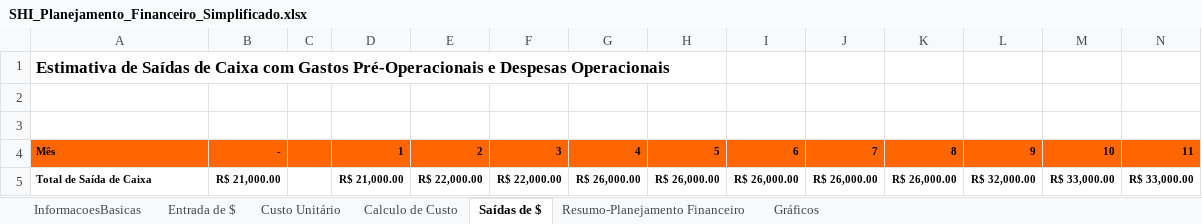
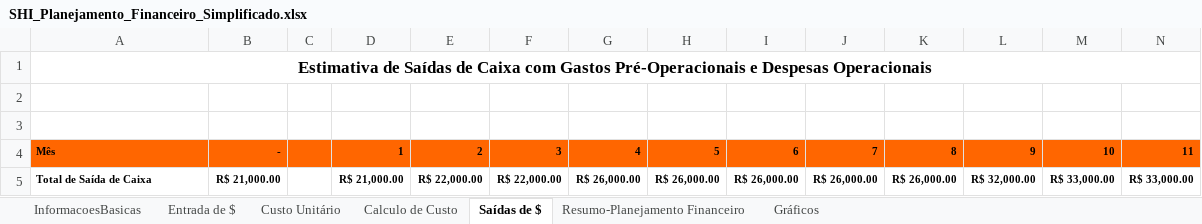
Before and after one commit to SaraPMC/StartupOne-SHI-Analytics, an Excel workbook: documentacao/SHI_Planejamento_Financeiro_Simplificado.xlsx, sheet Saídas de $, drawn as a sheet; only a part is shown; values as stored, in another font and other column widths than the file's, no borders; the diff names each change by its address in the sheet, - before the commit and + after, or states it on an @@ line.

```diff
--- a/documentacao/SHI_Planejamento_Financeiro_Simplificado.xlsx (sheet Saídas de $)
+++ b/documentacao/SHI_Planejamento_Financeiro_Simplificado.xlsx (sheet Saídas de $)
-A1 alignment: left
+A1 alignment: center
+A1:P1 merged
```
Also changed, not shown: sheet Resumo-Planejamento Financeiro, sheet Entrada de $, charts or pictures, 1 other file.
